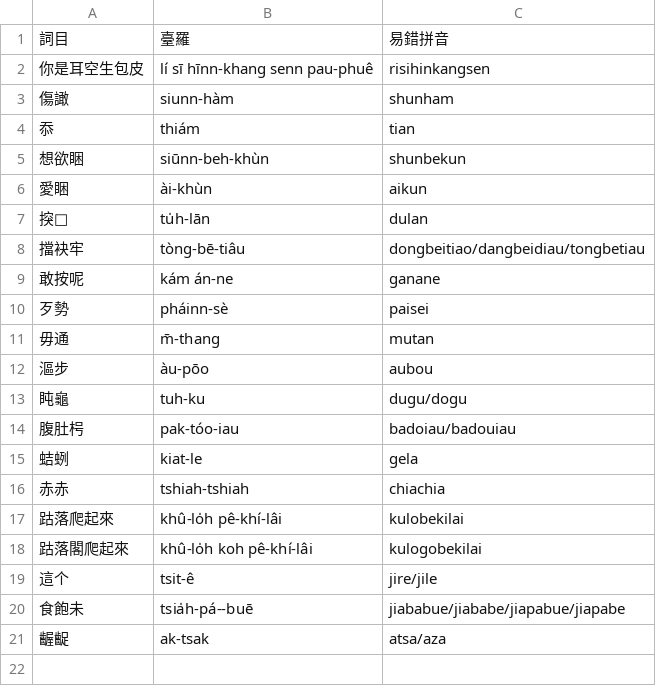
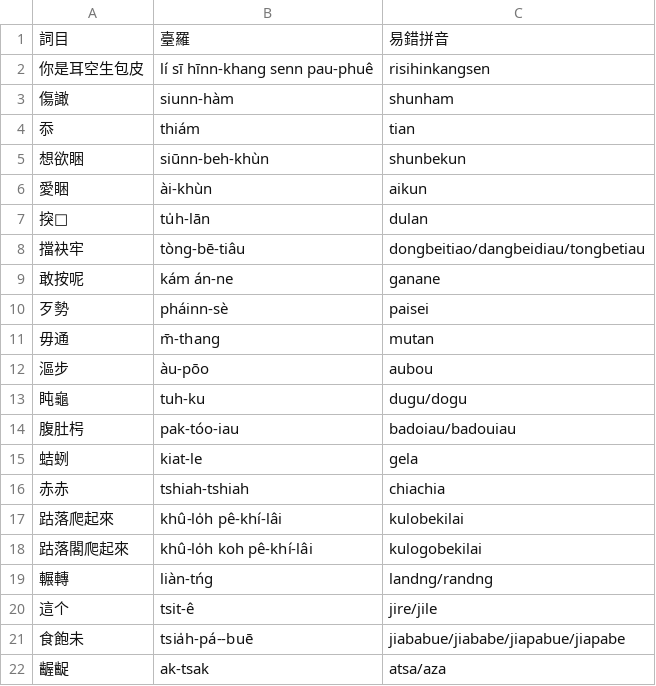
Before and after one commit to chengr4/taieagi, a CSV file: assets/hints.csv, drawn as a sheet.

Commit message:
Add pronunciation hints for 輾轉 (liàn-tńg)

```diff
--- a/assets/hints.csv
+++ b/assets/hints.csv
@@ -18,2 +18,3 @@
 跍落閣爬起來,khû-lo̍h koh pê-khí-lâi,kulogobekilai
+輾轉,liàn-tńg,landng/randng
 這个,tsit-ê,jire/jile
```
Also changed, not shown: 1 other file.
